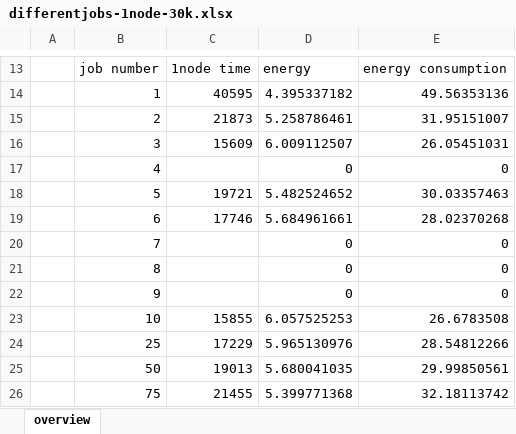
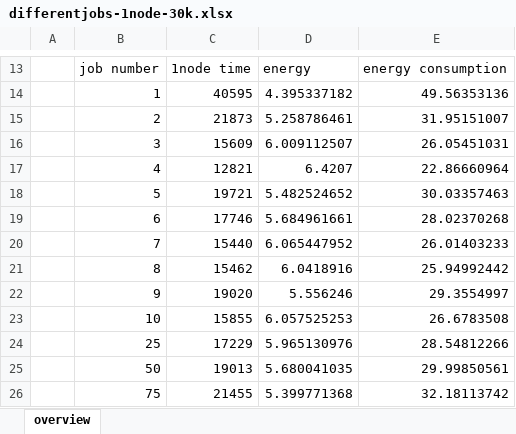
Before and after one commit to mehulwarade/phd-support, an Excel workbook: genome_data/processed_data/differentjobs-1node-30k.xlsx, sheet overview, drawn as a sheet; only a part is shown, gaps mark what is left out; values as stored, in another font and other column widths than the file's, no borders; charts and pictures not drawn; removed rows and columns are numbered as before the commit, all else as after; the diff names each change by its address in the sheet, - before the commit and + after, or states it on an @@ line.

Commit message:
different number of jobs 30k done

```diff
--- a/genome_data/processed_data/differentjobs-1node-30k.xlsx (sheet overview)
+++ b/genome_data/processed_data/differentjobs-1node-30k.xlsx (sheet overview)
-row 17:  | 4 |  | 0 | 0
+row 17:  | 4 | 12821 | 6.4207 | 22.86660964
-row 20:  | 7 |  | 0 | 0
-row 21:  | 8 |  | 0 | 0
-row 22:  | 9 |  | 0 | 0
+row 20:  | 7 | 15440 | 6.065447952 | 26.01403233
+row 21:  | 8 | 15462 | 6.0418916 | 25.94992442
+row 22:  | 9 | 19020 | 5.556246 | 29.3554997
```
Also changed, not shown: charts or pictures, 28 other files.
